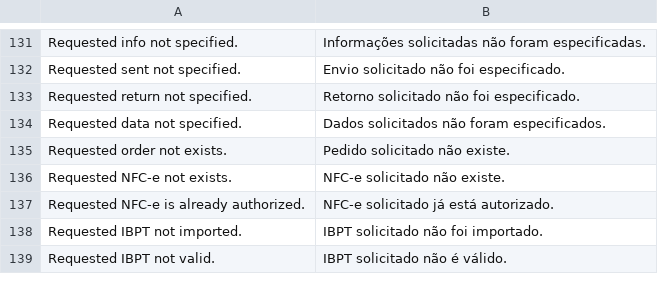
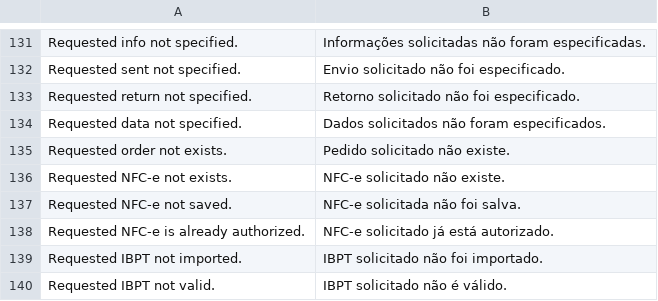
Before and after one commit to gamuzatech/tolucastore-openmage, a CSV file: app/locale/pt_BR/Gamuza_Brazil.csv, drawn as a sheet; only a part is shown, gaps mark what is left out; the diff names each change by its address in the sheet, - before the commit and + after, or states it on an @@ line.

Commit message:
Atualizado modulo Gamuza_Brazil: adicionado validação para NFC-e salvas no apiPath brazil_nfce.create e brazil_nfce.update

```diff
--- a/app/locale/pt_BR/Gamuza_Brazil.csv
+++ b/app/locale/pt_BR/Gamuza_Brazil.csv
+row 137: Requested NFC-e not saved. | NFC-e solicitada não foi salva.
```
Also changed, not shown: 2 other files.
